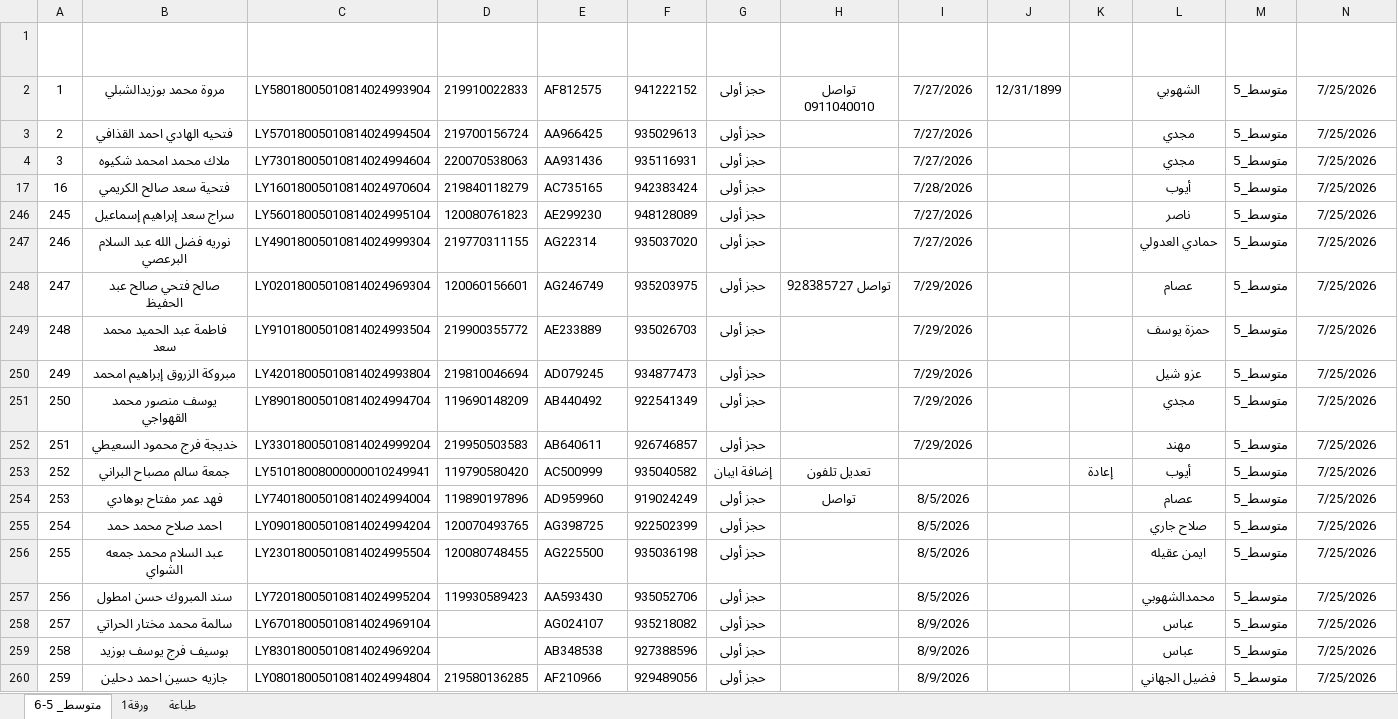
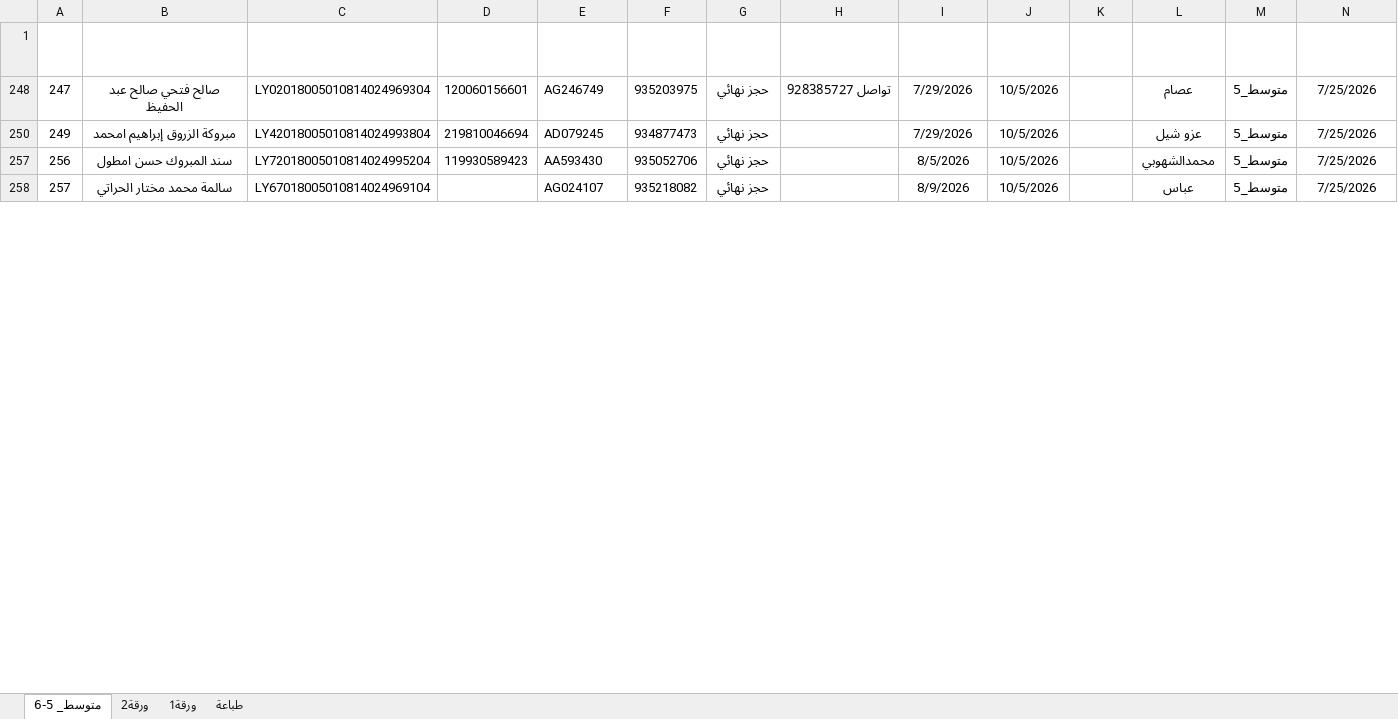
Before and after one commit to ahbayo-dotcom/office-14, an Excel workbook: Data/متوسط جديد 2.xlsm, sheet متوسط_ 5-6, drawn as a sheet; only a part is shown; values as stored, in another font and other column widths than the file's, no borders; conditional formats and table styles not drawn; rows hold the shown columns only; the diff covers the shown part only; the diff names each change by its address in the sheet, - before the commit and + after, or states it on an @@ line.

```diff
--- a/Data/متوسط جديد 2.xlsm (sheet متوسط_ 5-6)
+++ b/Data/متوسط جديد 2.xlsm (sheet متوسط_ 5-6)
+sheet tab: ورقة2
@@ row 2 hidden: 1 | مروة محمد بوزيدالشبلي | LY58018005010814024993904 | 219910022833 | AF812575 | 941222152 | حجز أولى | تواصل 0911040010 | 7/27/2026 | 12/31/1899 |  | الشهوبي | متوسط_5 | 7/25/2026 @@
@@ row 3 hidden: 2 | فتحيه الهادي احمد القذافي | LY57018005010814024994504 | 219700156724 | AA966425 | 935029613 | حجز أولى |  | 7/27/2026 |  |  | مجدي | متوسط_5 | 7/25/2026 @@
@@ row 4 hidden: 3 | ملاك محمد امحمد شكيوه | LY73018005010814024994604 | 220070538063 | AA931436 | 935116931 | حجز أولى |  | 7/27/2026 |  |  | مجدي | متوسط_5 | 7/25/2026 @@
@@ row 17 hidden: 16 | فتحية سعد صالح الكريمي | LY16018005010814024970604 | 219840118279 | AC735165 | 942383424 | حجز أولى |  | 7/28/2026 |  |  | أيوب | متوسط_5 | 7/25/2026 @@
@@ row 246 hidden: 245 | سراج سعد إبراهيم إسماعيل | LY56018005010814024995104 | 120080761823 | AE299230 | 948128089 | حجز أولى |  | 7/27/2026 |  |  | ناصر | متوسط_5 | 7/25/2026 @@
@@ row 247 hidden: 246 | نوريه فضل الله عبد السلام البرعصي | LY49018005010814024999304 | 219770311155 | AG22314 | 935037020 | حجز أولى |  | 7/27/2026 |  |  | حمادي العدولي | متوسط_5 | 7/25/2026 @@
-G248 (الحالة): حجز أولى
+G248 (الحالة): حجز نهائي
-J248 (تاريخ حجز النهائي): (empty)
+J248 (تاريخ حجز النهائي): 10/5/2026
@@ row 249 hidden: 248 | فاطمة عبد الحميد محمد سعد | LY91018005010814024993504 | 219900355772 | AE233889 | 935026703 | حجز أولى |  | 7/29/2026 |  |  | حمزة يوسف | متوسط_5 | 7/25/2026 @@
-G250 (الحالة): حجز أولى
+G250 (الحالة): حجز نهائي
-J250 (تاريخ حجز النهائي): (empty)
+J250 (تاريخ حجز النهائي): 10/5/2026
@@ row 251 hidden: 250 | يوسف منصور محمد القهواجي | LY89018005010814024994704 | 119690148209 | AB440492 | 922541349 | حجز أولى |  | 7/29/2026 |  |  | مجدي | متوسط_5 | 7/25/2026 @@
@@ row 252 hidden: 251 | خديجة فرج محمود السعيطي | LY33018005010814024999204 | 219950503583 | AB640611 | 926746857 | حجز أولى |  | 7/29/2026 |  |  | مهند | متوسط_5 | 7/25/2026 @@
@@ row 253 hidden: 252 | جمعة سالم مصباح البراني | LY51018008000000010249941 | 119790580420 | AC500999 | 935040582 | إضافة ايبان | تعديل تلفون |  |  | إعادة | أيوب | متوسط_5 | 7/25/2026 @@
@@ row 254 hidden: 253 | فهد عمر مفتاح بوهادي | LY74018005010814024994004 | 119890197896 | AD959960 | 919024249 | حجز أولى | تواصل | 8/5/2026 |  |  | عصام | متوسط_5 | 7/25/2026 @@
@@ row 255 hidden: 254 | احمد صلاح محمد حمد | LY09018005010814024994204 | 120070493765 | AG398725 | 922502399 | حجز أولى |  | 8/5/2026 |  |  | صلاح جاري | متوسط_5 | 7/25/2026 @@
@@ row 256 hidden: 255 | عبد السلام محمد جمعه الشواي | LY23018005010814024995504 | 120080748455 | AG225500 | 935036198 | حجز أولى |  | 8/5/2026 |  |  | ايمن عقيله | متوسط_5 | 7/25/2026 @@
-G257:G258 (الحالة): حجز أولى
+G257:G258 (الحالة): حجز نهائي
-J257:J258 (تاريخ حجز النهائي): (empty)
+J257:J258 (تاريخ حجز النهائي): 10/5/2026
@@ row 259 hidden: 258 | بوسيف فرج يوسف بوزيد | LY83018005010814024969204 |  | AB348538 | 927388596 | حجز أولى |  | 8/9/2026 |  |  | عباس | متوسط_5 | 7/25/2026 @@
@@ row 260 hidden: 259 | جازيه حسين احمد دحلين | LY08018005010814024994804 | 219580136285 | AF210966 | 929489056 | حجز أولى |  | 8/9/2026 |  |  | فضيل الجهاني | متوسط_5 | 7/25/2026 @@
```
Also changed, not shown: 94 hidden or unhidden rows and 119 edited cells elsewhere in this sheet, sheet طباعة, hidden cells, Data/متوسط جديد 2026.xlsm.
